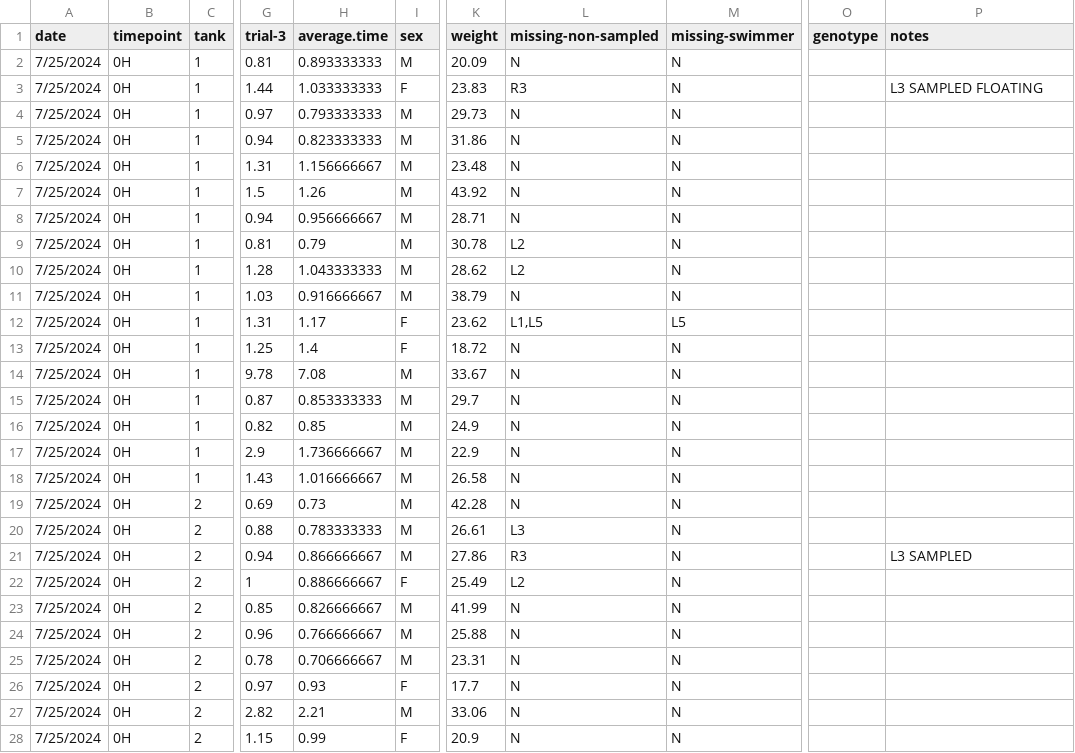
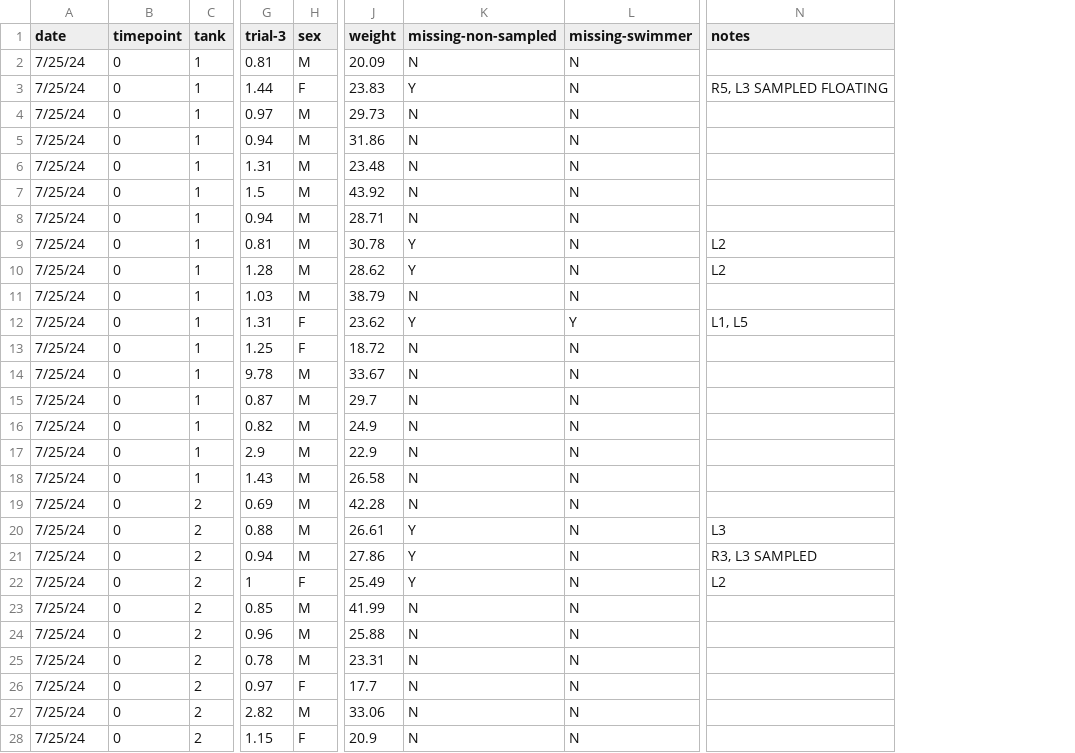
Before and after one commit to yaaminiv/cold-green-crab, a CSV file: data/mult-pop-heat/ME_HSP_TTR.csv, drawn as a sheet; only a part is shown, gaps mark what is left out; removed rows and columns are numbered as before the commit, all else as after; the diff covers the shown part only; the diff names each change by its address in the sheet, - before the commit and + after, or states it on an @@ line.

Commit message:
clean data

```diff
--- a/data/mult-pop-heat/ME_HSP_TTR.csv
+++ b/data/mult-pop-heat/ME_HSP_TTR.csv
-column H (average.time), rows 2-28: 0.893333333 | 1.033333333 | 0.793333333 | 0.823333333 | 1.156666667 | 1.26 | 0.956666667 | 0.79 | 1.043333333 | 0.916666667 | 1.17 | 1.4 | 7.08 | 0.853333333 | 0.85 | 1.736666667 | 1.016666667 | 0.73 | 0.783333333 | 0.866666667 | 0.886666667 | 0.826666667 | 0.766666667 | 0.706666667 | 0.93 | 2.21 | 0.99
-column O (genotype), empty
-A2:A28 (date): 7/25/2024
+A2:A28 (date): 7/25/24
-B2:B28 (timepoint): 0H
+B2:B28 (timepoint): 0
-K3 (missing-non-sampled): R3
+K3 (missing-non-sampled): Y
-N3 (notes): L3 SAMPLED FLOATING
+N3 (notes): R5, L3 SAMPLED FLOATING
-K9:K10 (missing-non-sampled): L2
+K9:K10 (missing-non-sampled): Y
-N9:N10 (notes): (empty)
+N9:N10 (notes): L2
-K12 (missing-non-sampled): L1,L5
+K12 (missing-non-sampled): Y
-L12 (missing-swimmer): L5
+L12 (missing-swimmer): Y
-N12 (notes): (empty)
+N12 (notes): L1, L5
-K20 (missing-non-sampled): L3
+K20 (missing-non-sampled): Y
-N20 (notes): (empty)
+N20 (notes): L3
-K21 (missing-non-sampled): R3
+K21 (missing-non-sampled): Y
-N21 (notes): L3 SAMPLED
+N21 (notes): R3, L3 SAMPLED
-K22 (missing-non-sampled): L2
+K22 (missing-non-sampled): Y
-N22 (notes): (empty)
+N22 (notes): L2
```
Also changed, not shown: 85 edited cells elsewhere in this file, data/mult-pop-heat/NH_HSP_TTR.csv, data/mult-pop-heat/WA_HSP_TTR.csv.
